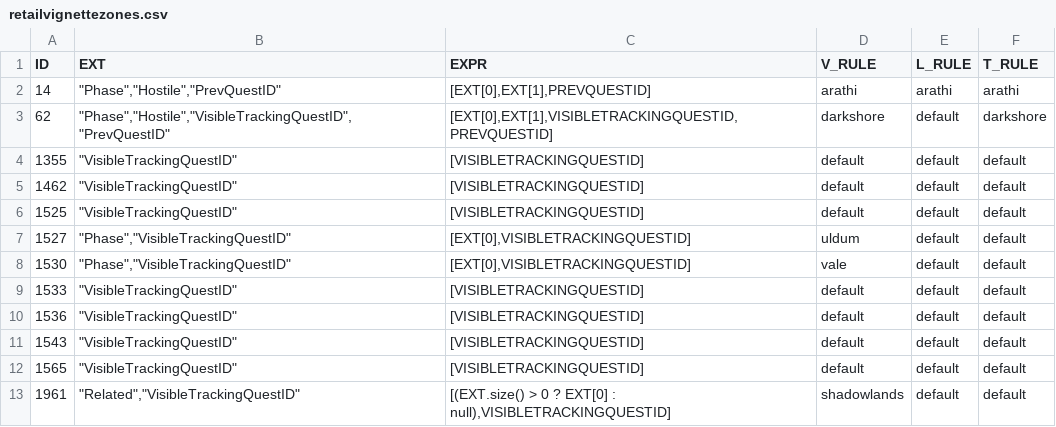
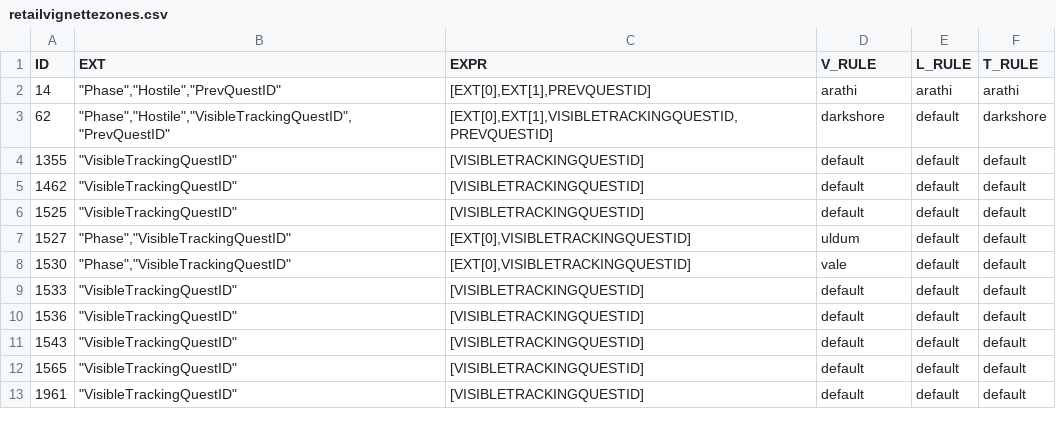
Before and after one commit to TomCats/TomCats-WoW-AddOns, a CSV file: data/retailvignettezones.csv, drawn as a sheet.

```diff
--- a/data/retailvignettezones.csv
+++ b/data/retailvignettezones.csv
@@ -12,2 +12,2 @@ ID,EXT,EXPR,V_RULE,L_RULE,T_RULE
 1565,"""VisibleTrackingQuestID""",[VISIBLETRACKINGQUESTID],default,default,default
-1961,"""Related"",""VisibleTrackingQuestID""","[(EXT.size() > 0 ? EXT[0] : null),VISIBLETRACKINGQUESTID]",shadowlands,default,default
+1961,"""VisibleTrackingQuestID""",[VISIBLETRACKINGQUESTID],default,default,default
```
Also changed, not shown: data/retailvignetteinfo.csv, 6 other files.
